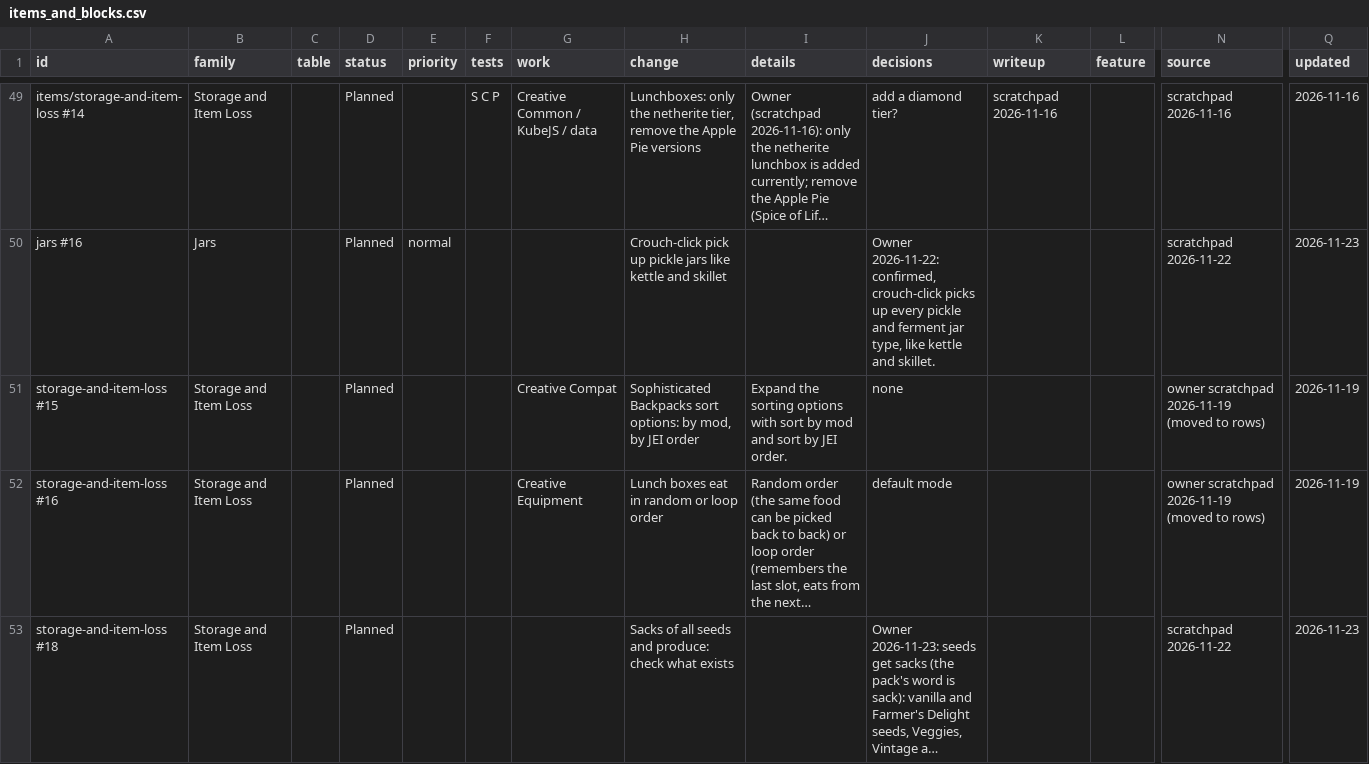
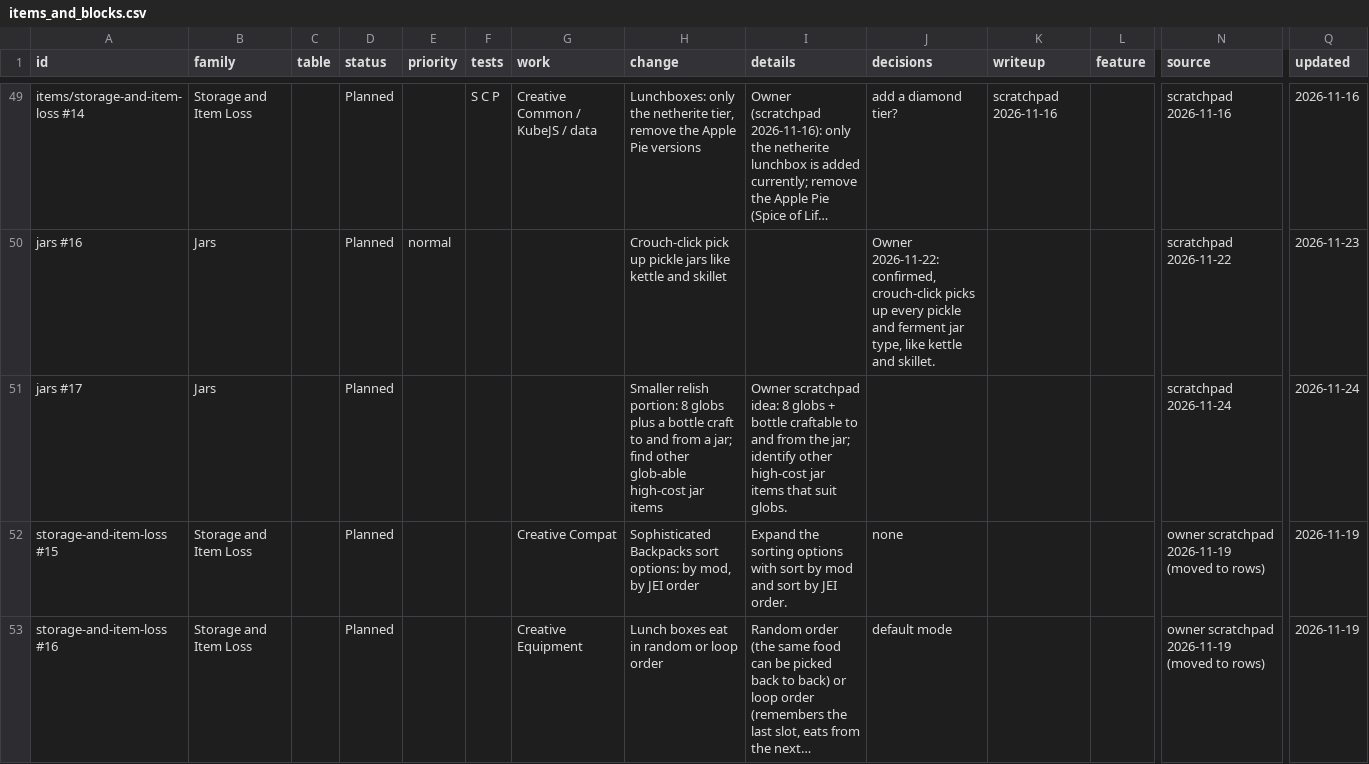
Before and after one commit to SaintAlfonzo/CreativeEngineering, a CSV file: feature_writeup/todo/rows/items_and_blocks.csv, drawn as a sheet; only a part is shown, gaps mark what is left out; the shorter side is filled out with more unchanged rows; long unchanged cells end in …; rows hold the shown columns only; the diff names each change by its address in the sheet, - before the commit and + after, or states it on an @@ line.

```diff
--- a/feature_writeup/todo/rows/items_and_blocks.csv
+++ b/feature_writeup/todo/rows/items_and_blocks.csv
+row 51: jars #17 | Jars |  | Planned |  |  |  | Smaller relish portion: 8 globs plus a bottle craft to and from a jar; find other glob-able high-cost jar items | Owner scratchpad idea: 8 globs + bottle craftable to and from the jar; identify other high-cost jar items that suit globs. |  |  |  | scratchpad 2026-11-24 | 2026-11-24
```
Also changed, not shown: feature_writeup/todo/rows/creative_mods.csv, feature_writeup/todo/rows/food_rules.csv, 48 other files.
